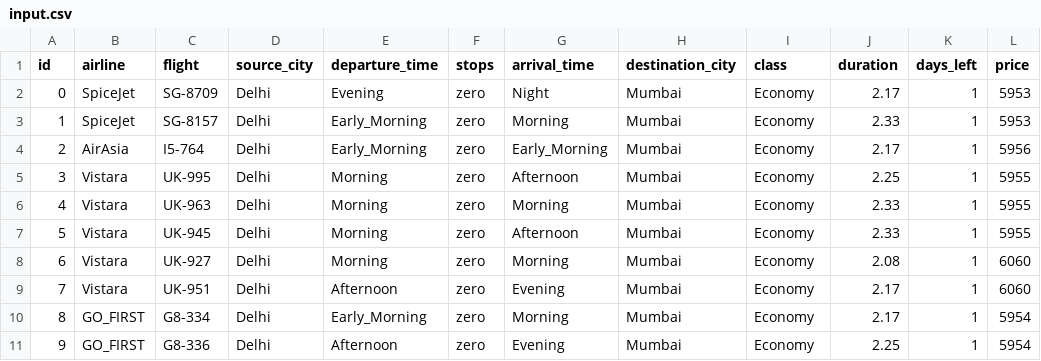
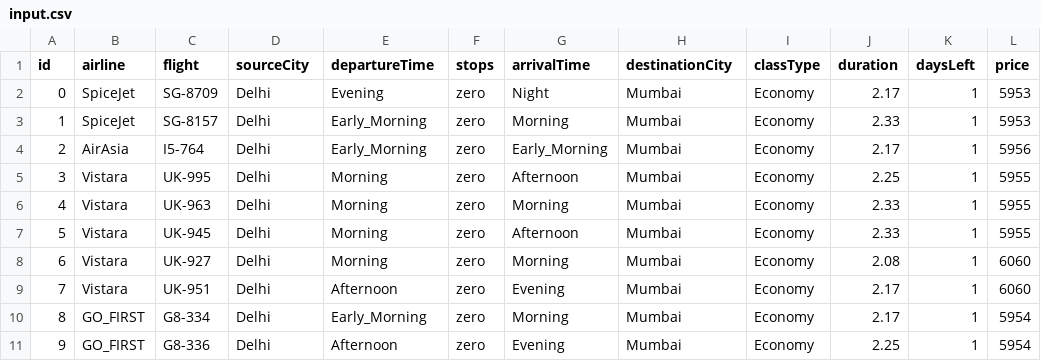
Before and after one commit to ScalaTeam1/flight-prices-prediction-xgboost, a CSV file: dataset/input.csv, drawn as a sheet.

Commit message:
ADD: retrieve training data from mongodb ADD: data import in batch ADD: a few mongodb util functions

```diff
--- a/dataset/input.csv
+++ b/dataset/input.csv
@@ -1,2 +1,2 @@
-id,airline,flight,source_city,departure_time,stops,arrival_time,destination_city,class,duration,days_left,price
+id,airline,flight,sourceCity,departureTime,stops,arrivalTime,destinationCity,classType,duration,daysLeft,price
 0,SpiceJet,SG-8709,Delhi,Evening,zero,Night,Mumbai,Economy,2.17,1,5953
```
Also changed, not shown: 12 other files.
